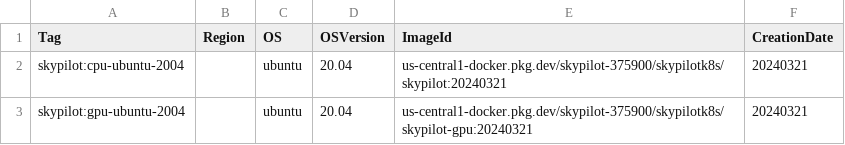
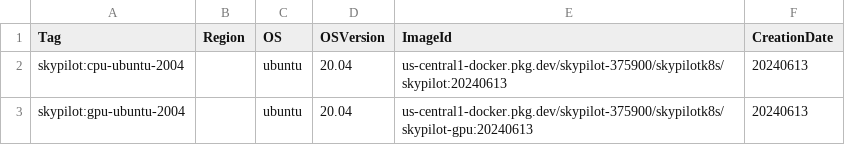
Before and after one commit to skypilot-org/skypilot-catalog, a CSV file: catalogs/v5/kubernetes/images.csv, drawn as a sheet.

Commit message:
[k8s] Update Kubernetes to 20240613 (#72)

```diff
--- a/catalogs/v5/kubernetes/images.csv
+++ b/catalogs/v5/kubernetes/images.csv
@@ -1,3 +1,3 @@
 Tag,Region,OS,OSVersion,ImageId,CreationDate
-skypilot:cpu-ubuntu-2004,,ubuntu,20.04,us-central1-docker.pkg.dev/skypilot-375900/skypilotk8s/skypilot:20240321,20240321
-skypilot:gpu-ubuntu-2004,,ubuntu,20.04,us-central1-docker.pkg.dev/skypilot-375900/skypilotk8s/skypilot-gpu:20240321,20240321
+skypilot:cpu-ubuntu-2004,,ubuntu,20.04,us-central1-docker.pkg.dev/skypilot-375900/skypilotk8s/skypilot:20240613,20240613
+skypilot:gpu-ubuntu-2004,,ubuntu,20.04,us-central1-docker.pkg.dev/skypilot-375900/skypilotk8s/skypilot-gpu:20240613,20240613
```
